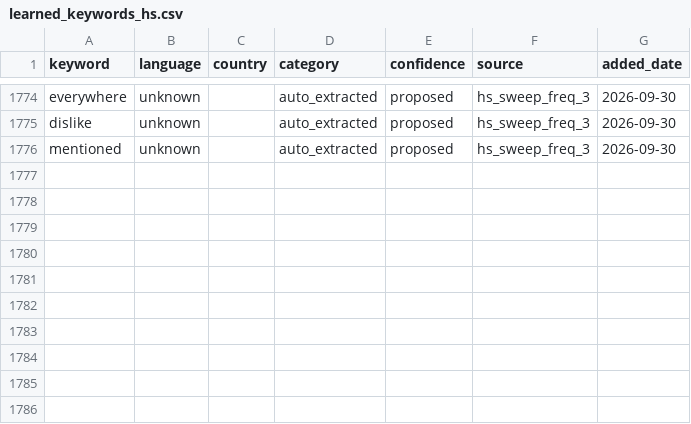
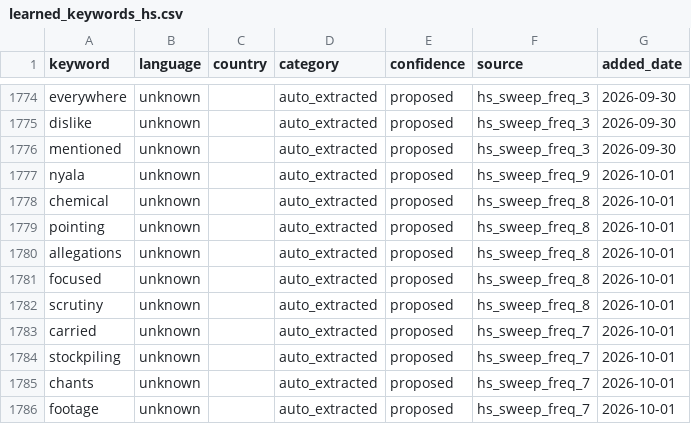
Before and after one commit to KSvend/IRIS, a CSV file: monitoring/autolearn/learned_keywords_hs.csv, drawn as a sheet; only a part is shown, gaps mark what is left out; the diff names each change by its address in the sheet, - before the commit and + after, or states it on an @@ line.

```diff
--- a/monitoring/autolearn/learned_keywords_hs.csv
+++ b/monitoring/autolearn/learned_keywords_hs.csv
+row 1777: nyala | unknown |  | auto_extracted | proposed | hs_sweep_freq_9 | 2026-10-01
+row 1778: chemical | unknown |  | auto_extracted | proposed | hs_sweep_freq_8 | 2026-10-01
+row 1779: pointing | unknown |  | auto_extracted | proposed | hs_sweep_freq_8 | 2026-10-01
+row 1780: allegations | unknown |  | auto_extracted | proposed | hs_sweep_freq_8 | 2026-10-01
+row 1781: focused | unknown |  | auto_extracted | proposed | hs_sweep_freq_8 | 2026-10-01
+row 1782: scrutiny | unknown |  | auto_extracted | proposed | hs_sweep_freq_8 | 2026-10-01
+row 1783: carried | unknown |  | auto_extracted | proposed | hs_sweep_freq_7 | 2026-10-01
+row 1784: stockpiling | unknown |  | auto_extracted | proposed | hs_sweep_freq_7 | 2026-10-01
+row 1785: chants | unknown |  | auto_extracted | proposed | hs_sweep_freq_7 | 2026-10-01
+row 1786: footage | unknown |  | auto_extracted | proposed | hs_sweep_freq_7 | 2026-10-01
```
Also changed, not shown: monitoring/autolearn/narrative_discoveries.csv, monitoring/autolearn/toxic_handles.csv, 7 other files.
